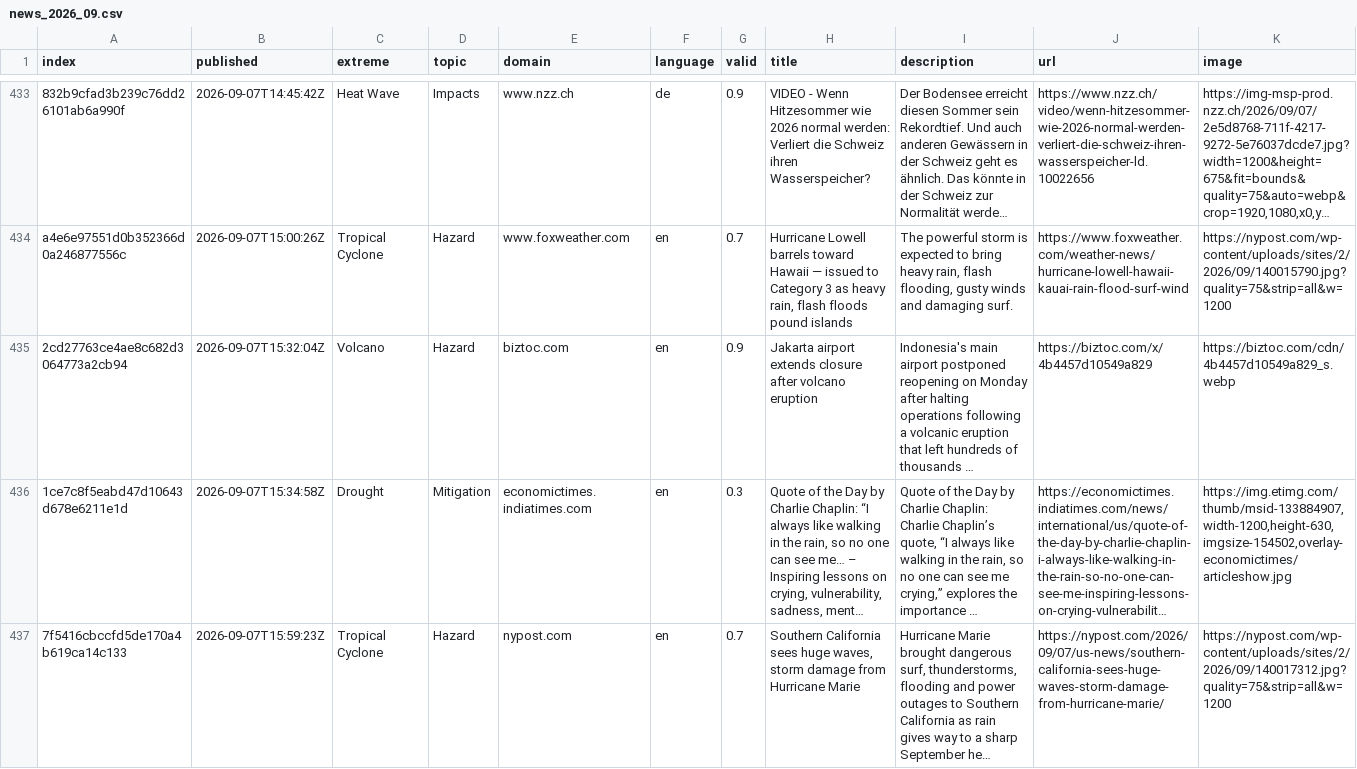
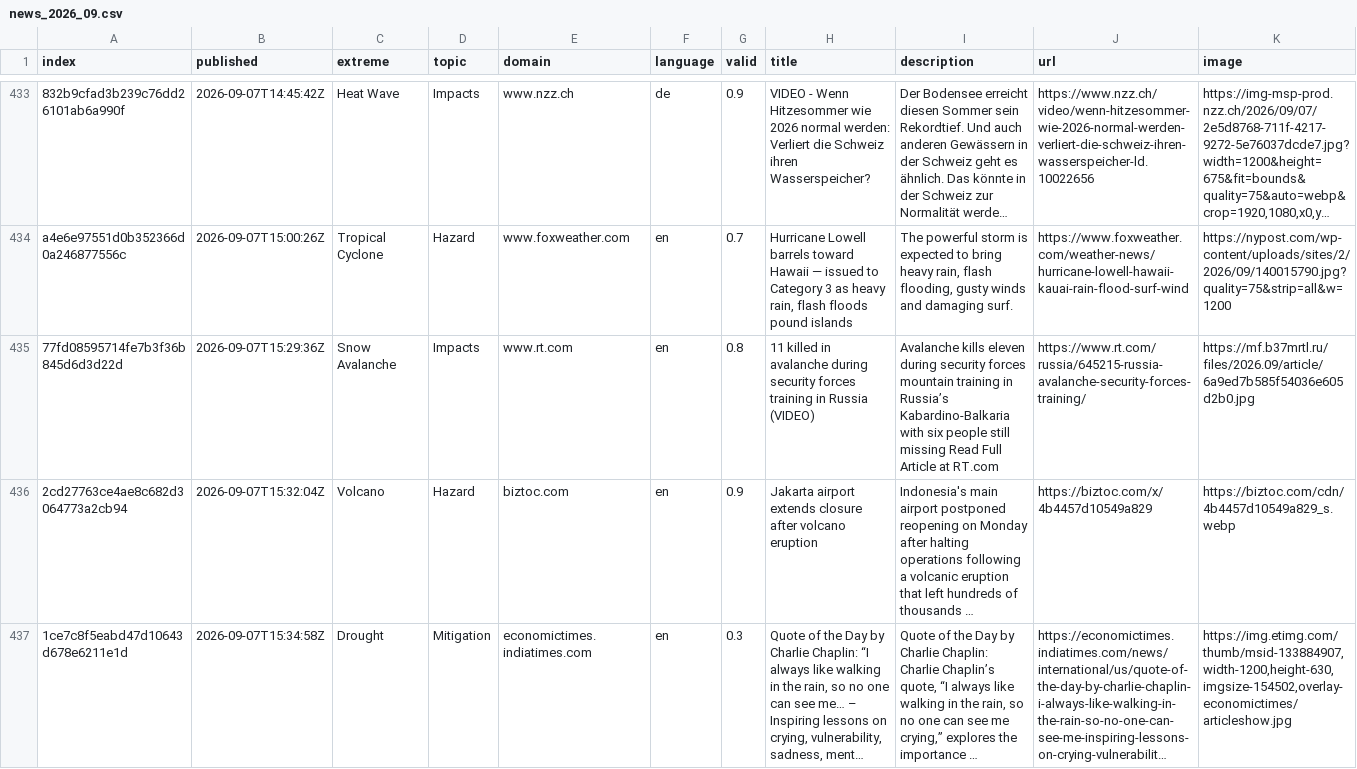
Before and after one commit to ms2329-news/collectionIsComing, a CSV file: csv/news_2026_09.csv, drawn as a sheet; only a part is shown, gaps mark what is left out; the shorter side is filled out with more unchanged rows; long unchanged cells end in …; rows hold the shown columns only; the diff names each change by its address in the sheet, - before the commit and + after, or states it on an @@ line.

```diff
--- a/csv/news_2026_09.csv
+++ b/csv/news_2026_09.csv
+row 435: 77fd08595714fe7b3f36b845d6d3d22d | 2026-09-07T15:29:36Z | Snow Avalanche | Impacts | www.rt.com | en | 0.8 | 11 killed in avalanche during security forces training in Russia (VIDEO) | Avalanche kills eleven during security forces mountain training in Russia’s Kabardino-Balkaria with six people still missing Read Full Article at RT.com | https://www.rt.com/russia/645215-russia-avalanche-security-forces-training/ | https://mf.b37mrtl.ru/files/2026.09/article/6a9ed7b585f54036e605d2b0.jpg
```
Also changed, not shown: 3 other files.
